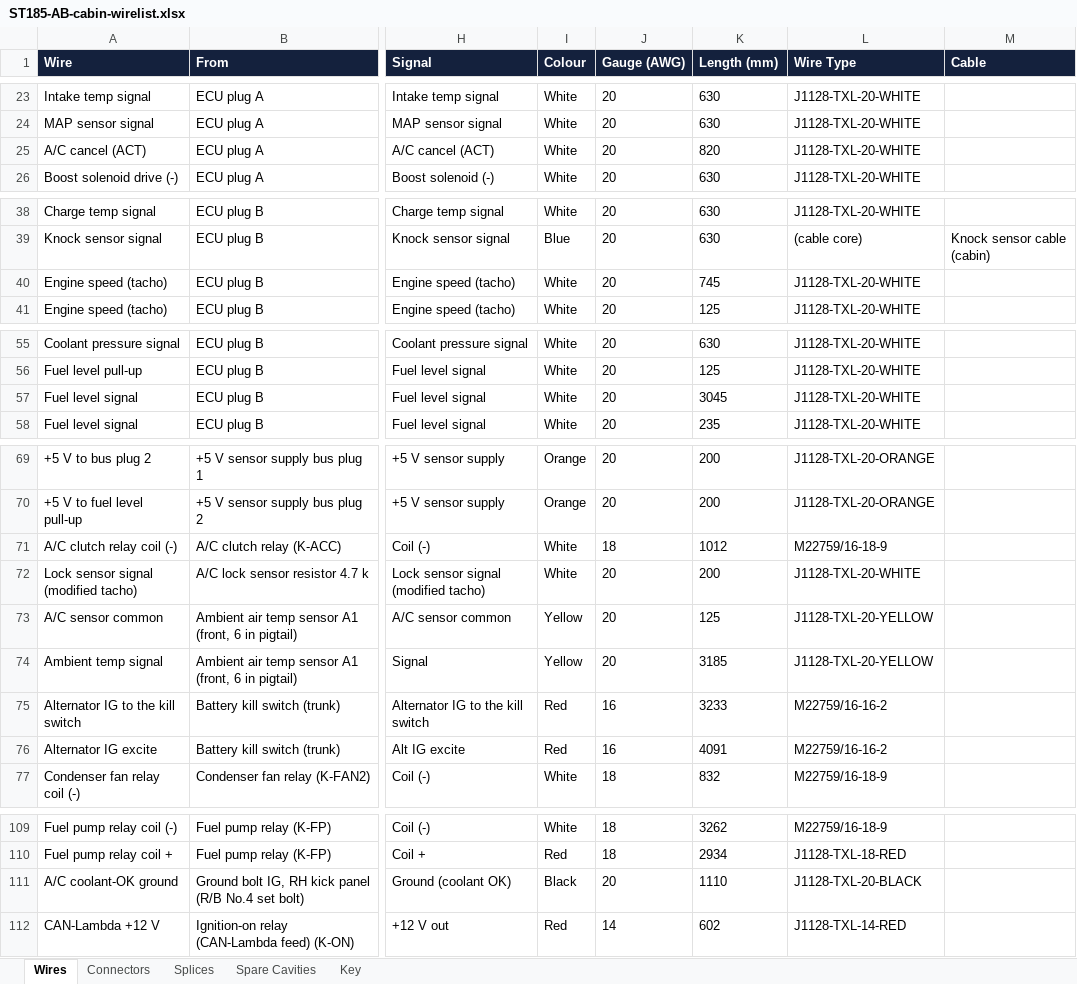
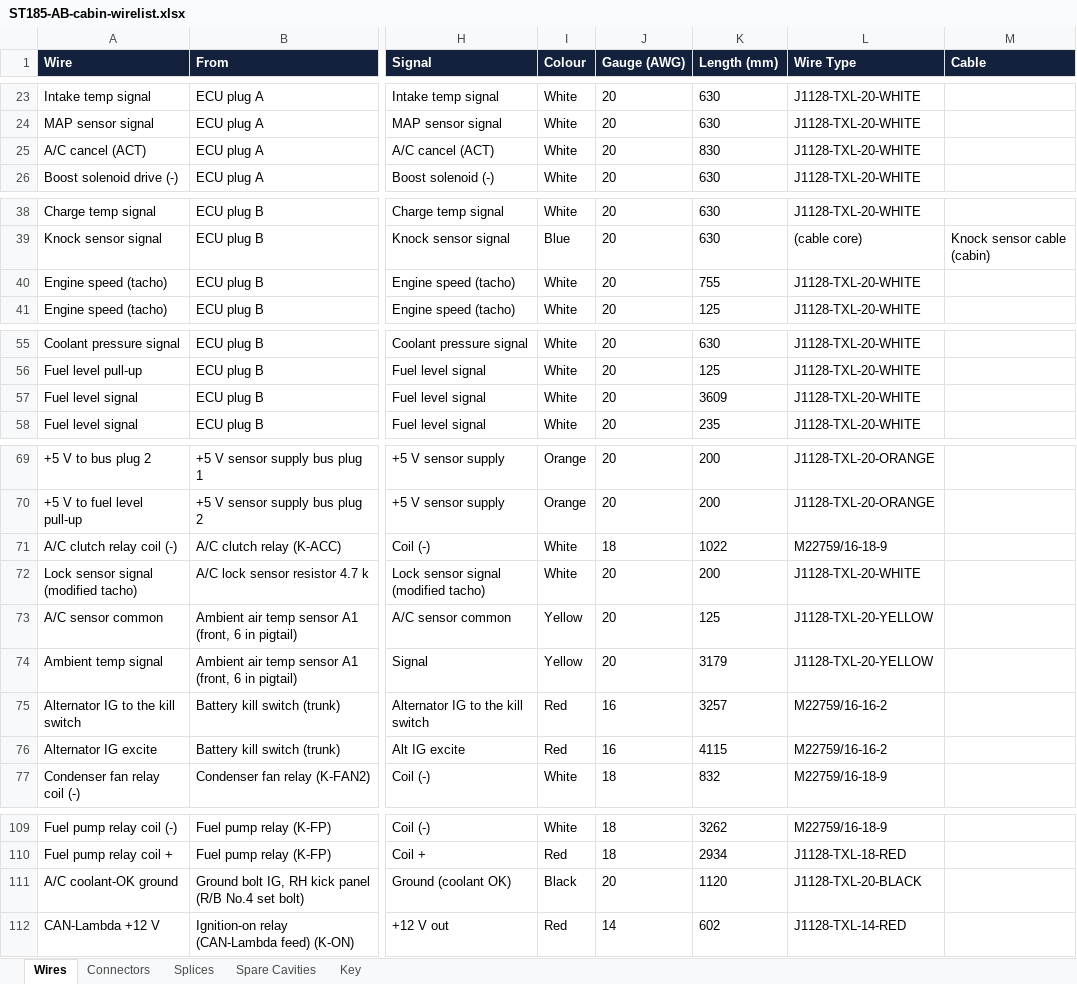
Before and after one commit to living-relation/st185-link-ecu-config, an Excel workbook: docs/harness/wirelists/ST185-AB-cabin-wirelist.xlsx, sheet Wires, drawn as a sheet; only a part is shown, gaps mark what is left out; values as stored, in another font and other column widths than the file's, no borders; the diff covers the shown part only; the diff names each change by its address in the sheet, - before the commit and + after, or states it on an @@ line.

```diff
--- a/docs/harness/wirelists/ST185-AB-cabin-wirelist.xlsx (sheet Wires)
+++ b/docs/harness/wirelists/ST185-AB-cabin-wirelist.xlsx (sheet Wires)
-K25 (Length (mm)): 820
+K25 (Length (mm)): 830
-K40 (Length (mm)): 745
+K40 (Length (mm)): 755
-K57 (Length (mm)): 3045
+K57 (Length (mm)): 3609
-K71 (Length (mm)): 1012
+K71 (Length (mm)): 1022
-K74 (Length (mm)): 3185
+K74 (Length (mm)): 3179
-K75 (Length (mm)): 3233
+K75 (Length (mm)): 3257
-K76 (Length (mm)): 4091
+K76 (Length (mm)): 4115
-K111 (Length (mm)): 1110
+K111 (Length (mm)): 1120
```
Also changed, not shown: 2 edited cells elsewhere in this sheet, docs/harness/wirelists/ST185-AB-engine-wirelist.xlsx, docs/harness/wirelists/ST185-CabinPower-wirelist.xlsx, 24 other files.
